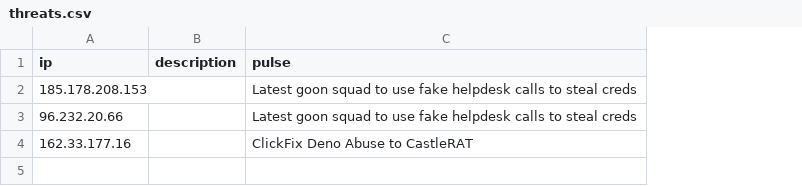
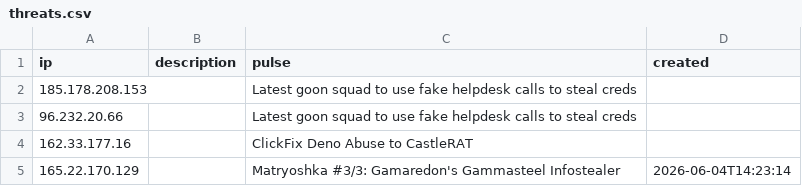
Before and after one commit to harisbrulic/IIS_Final_Network, a CSV file: data/preprocessed/threats.csv, drawn as a sheet; the diff names each change by its address in the sheet, - before the commit and + after, or states it on an @@ line.

```diff
--- a/data/preprocessed/threats.csv
+++ b/data/preprocessed/threats.csv
+column D (created), empty
+row 5: 165.22.170.129 |  | Matryoshka #3/3: Gamaredon's Gammasteel Infostealer | 2026-06-04T14:23:14
```
Also changed, not shown: 1 other file.
